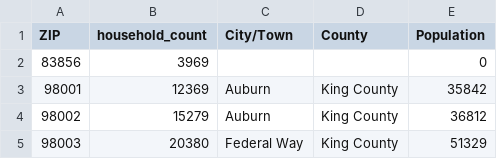
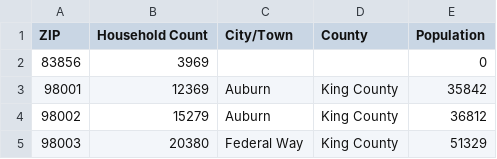
Before and after one commit to theomichel/outage-data-analysis, a CSV file: constant_data/washington_zip_populations.csv, drawn as a sheet; only a part is shown.

Commit message:
renamed household counts column

```diff
--- a/constant_data/washington_zip_populations.csv
+++ b/constant_data/washington_zip_populations.csv
@@ -1,2 +1,2 @@
-ZIP,household_count,City/Town,County,Population
+ZIP,Household Count,City/Town,County,Population
 83856,3969,,,0
```
Also changed, not shown: 1 other file.
